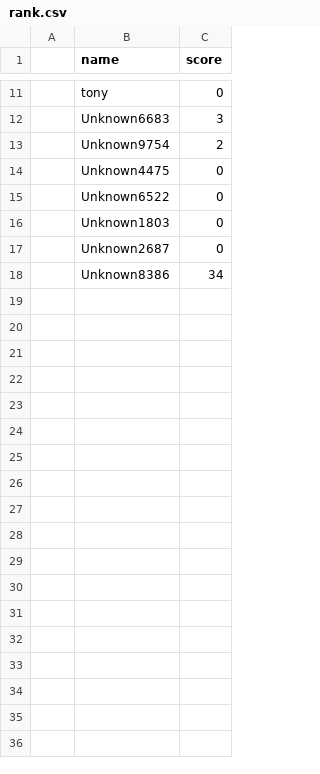
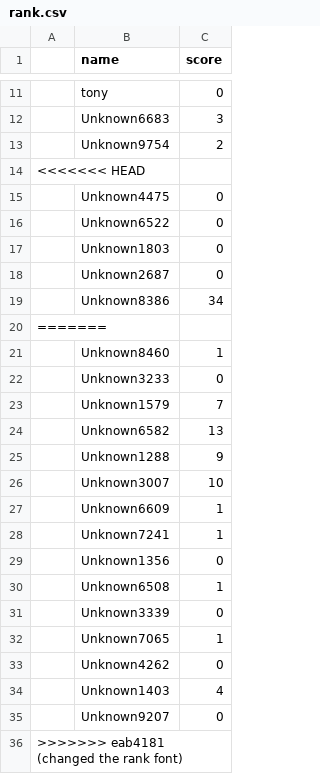
Before and after one commit to hanaoy0525/UoB-COMSM01102023-group-17, a CSV file: BounceMan/data/rank.csv, drawn as a sheet; only a part is shown, gaps mark what is left out; the diff names each change by its address in the sheet, - before the commit and + after, or states it on an @@ line.

```diff
--- a/BounceMan/data/rank.csv
+++ b/BounceMan/data/rank.csv
+row 14: <<<<<<< HEAD
+row 20: =======
+row 21:  | Unknown8460 | 1
+row 22:  | Unknown3233 | 0
+row 23:  | Unknown1579 | 7
+row 24:  | Unknown6582 | 13
+row 25:  | Unknown1288 | 9
+row 26:  | Unknown3007 | 10
+row 27:  | Unknown6609 | 1
+row 28:  | Unknown7241 | 1
+row 29:  | Unknown1356 | 0
+row 30:  | Unknown6508 | 1
+row 31:  | Unknown3339 | 0
+row 32:  | Unknown7065 | 1
+row 33:  | Unknown4262 | 0
+row 34:  | Unknown1403 | 4
+row 35:  | Unknown9207 | 0
+row 36: >>>>>>> eab4181 (changed the rank font)
```
Also changed, not shown: 4 other files.
